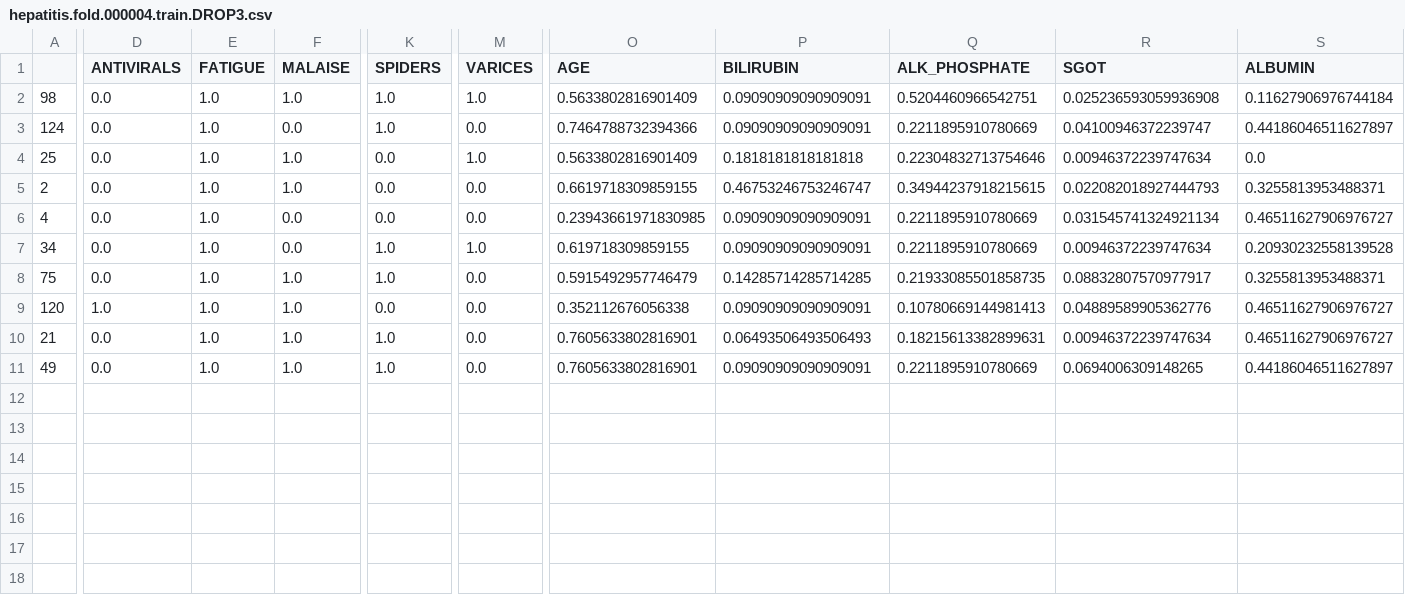
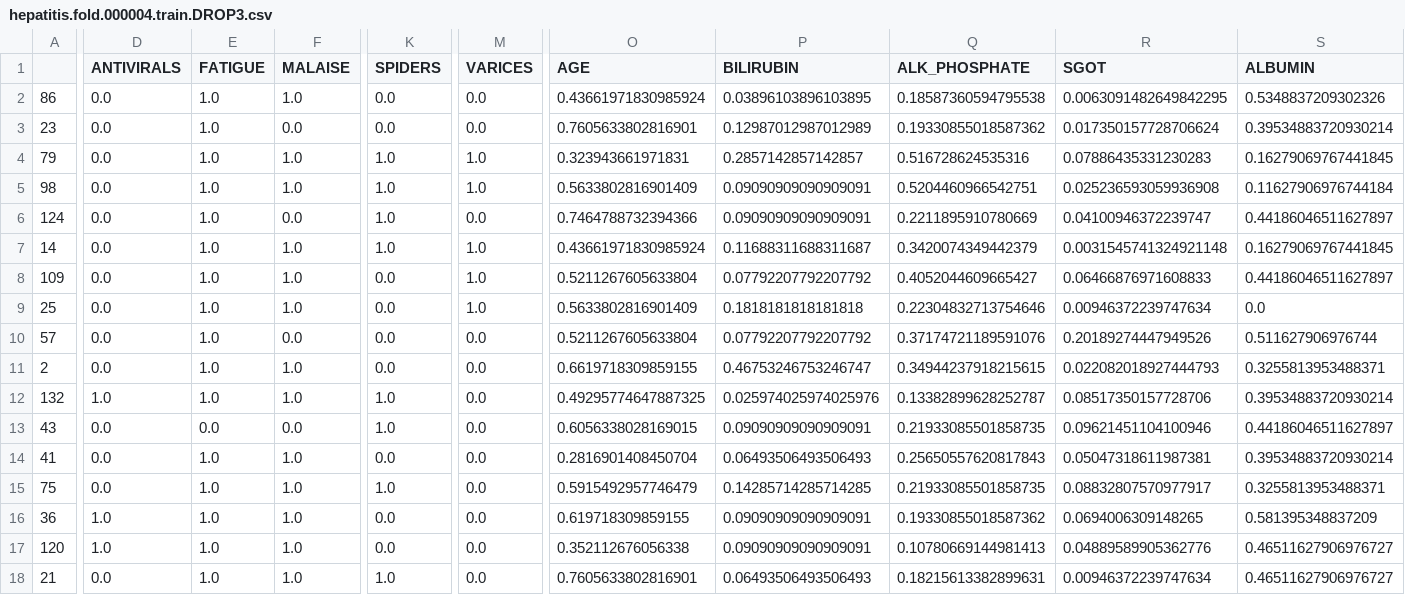
Before and after one commit to alobo01/IML2, a CSV file: Hepatitis/ReducedFolds/hepatitis.fold.000004.train.DROP3.csv, drawn as a sheet; only a part is shown, gaps mark what is left out; removed rows and columns are numbered as before the commit, all else as after; rows hold the shown columns only; the diff covers the shown part only; the diff names each change by its address in the sheet, - before the commit and + after, or states it on an @@ line.

Commit message:
KNN methodology report + Hepatitis reduced updated results and analysis

```diff
--- a/Hepatitis/ReducedFolds/hepatitis.fold.000004.train.DROP3.csv
+++ b/Hepatitis/ReducedFolds/hepatitis.fold.000004.train.DROP3.csv
+row 2: 86 | 0.0 | 1.0 | 1.0 | 0.0 | 0.0 | 0.43661971830985924 | 0.03896103896103895 | 0.18587360594795538 | 0.0063091482649842295 | 0.5348837209302326
+row 3: 23 | 0.0 | 1.0 | 0.0 | 0.0 | 0.0 | 0.7605633802816901 | 0.12987012987012989 | 0.19330855018587362 | 0.017350157728706624 | 0.39534883720930214
+row 4: 79 | 0.0 | 1.0 | 1.0 | 1.0 | 1.0 | 0.323943661971831 | 0.2857142857142857 | 0.516728624535316 | 0.07886435331230283 | 0.16279069767441845
+row 7: 14 | 0.0 | 1.0 | 1.0 | 1.0 | 1.0 | 0.43661971830985924 | 0.11688311688311687 | 0.3420074349442379 | 0.0031545741324921148 | 0.16279069767441845
+row 8: 109 | 0.0 | 1.0 | 1.0 | 0.0 | 1.0 | 0.5211267605633804 | 0.07792207792207792 | 0.4052044609665427 | 0.06466876971608833 | 0.44186046511627897
+row 10: 57 | 0.0 | 1.0 | 0.0 | 0.0 | 0.0 | 0.5211267605633804 | 0.07792207792207792 | 0.37174721189591076 | 0.20189274447949526 | 0.511627906976744
-A12: 4
+A12: 132
-D12 (ANTIVIRALS): 0.0
+D12 (ANTIVIRALS): 1.0
-F12 (MALAISE): 0.0
+F12 (MALAISE): 1.0
-K12 (SPIDERS): 0.0
+K12 (SPIDERS): 1.0
-O12 (AGE): 0.23943661971830985
+O12 (AGE): 0.49295774647887325
-P12 (BILIRUBIN): 0.09090909090909091
+P12 (BILIRUBIN): 0.025974025974025976
-Q12 (ALK_PHOSPHATE): 0.2211895910780669
+Q12 (ALK_PHOSPHATE): 0.13382899628252787
-R12 (SGOT): 0.031545741324921134
+R12 (SGOT): 0.08517350157728706
-S12 (ALBUMIN): 0.46511627906976727
+S12 (ALBUMIN): 0.39534883720930214
-A13: 34
+A13: 43
-E13 (FATIGUE): 1.0
+E13 (FATIGUE): 0.0
-M13 (VARICES): 1.0
+M13 (VARICES): 0.0
-O13 (AGE): 0.619718309859155
+O13 (AGE): 0.6056338028169015
-Q13 (ALK_PHOSPHATE): 0.2211895910780669
+Q13 (ALK_PHOSPHATE): 0.21933085501858735
-R13 (SGOT): 0.00946372239747634
+R13 (SGOT): 0.09621451104100946
-S13 (ALBUMIN): 0.20930232558139528
+S13 (ALBUMIN): 0.44186046511627897
+row 14: 41 | 0.0 | 1.0 | 1.0 | 0.0 | 0.0 | 0.2816901408450704 | 0.06493506493506493 | 0.25650557620817843 | 0.05047318611987381 | 0.39534883720930214
+row 16: 36 | 1.0 | 1.0 | 1.0 | 0.0 | 0.0 | 0.619718309859155 | 0.09090909090909091 | 0.19330855018587362 | 0.0694006309148265 | 0.581395348837209
-row 11: 49 | 0.0 | 1.0 | 1.0 | 1.0 | 0.0 | 0.7605633802816901 | 0.09090909090909091 | 0.2211895910780669 | 0.0694006309148265 | 0.44186046511627897
```
Also changed, not shown: 1 edited cell elsewhere in this file, Hepatitis/ReducedFolds/hepatitis.fold.000000.train.DROP3.csv, Hepatitis/ReducedFolds/hepatitis.fold.000001.train.EENTH.csv, 47 other files.
